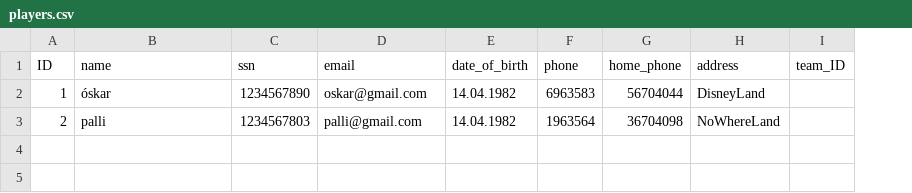
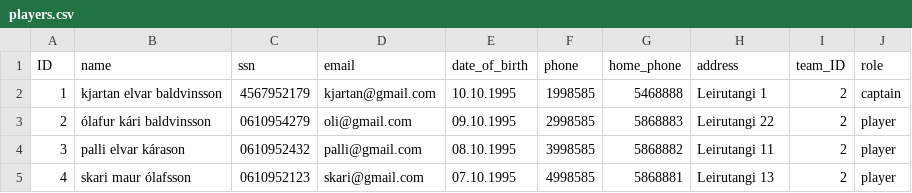
Before and after one commit to Hastexy/H09, a CSV file: Darts Manager/files/players.csv, drawn as a sheet; the diff names each change by its address in the sheet, - before the commit and + after, or states it on an @@ line.

Commit message:
tókst að útfæra create team virkni

```diff
--- a/Darts Manager/files/players.csv
+++ b/Darts Manager/files/players.csv
+column J (role), rows 2-3: captain | player
-B2 (name): óskar
+B2 (name): kjartan elvar baldvinsson
-C2 (ssn): 1234567890
+C2 (ssn): 4567952179
-D2 (email): oskar@gmail.com
+D2 (email): kjartan@gmail.com
-E2 (date_of_birth): 14.04.1982
+E2 (date_of_birth): 10.10.1995
-F2 (phone): 6963583
+F2 (phone): 1998585
-G2 (home_phone): 56704044
+G2 (home_phone): 5468888
-H2 (address): DisneyLand
+H2 (address): Leirutangi 1
-I2:I3 (team_ID): (empty)
+I2:I3 (team_ID): 2
-B3 (name): palli
+B3 (name): ólafur kári baldvinsson
-C3 (ssn): 1234567803
+C3 (ssn): 0610954279
-D3 (email): palli@gmail.com
+D3 (email): oli@gmail.com
-E3 (date_of_birth): 14.04.1982
+E3 (date_of_birth): 09.10.1995
-F3 (phone): 1963564
+F3 (phone): 2998585
-G3 (home_phone): 36704098
+G3 (home_phone): 5868883
-H3 (address): NoWhereLand
+H3 (address): Leirutangi 22
+row 4: 3 | palli elvar kárason | 0610952432 | palli@gmail.com | 08.10.1995 | 3998585 | 5868882 | Leirutangi 11 | 2 | player
+row 5: 4 | skari maur ólafsson | 0610952123 | skari@gmail.com | 07.10.1995 | 4998585 | 5868881 | Leirutangi 13 | 2 | player
```
Also changed, not shown: 13 other files.
